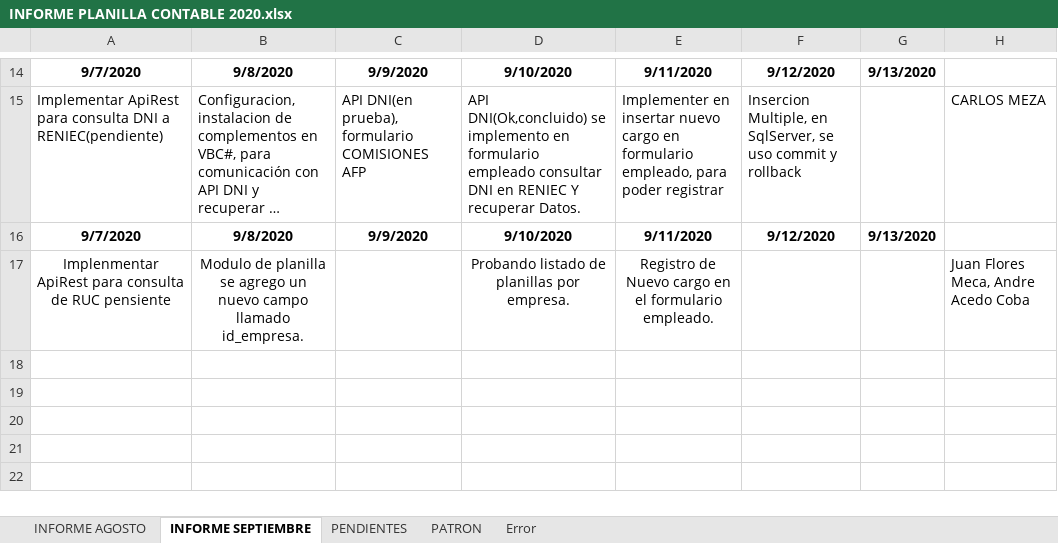
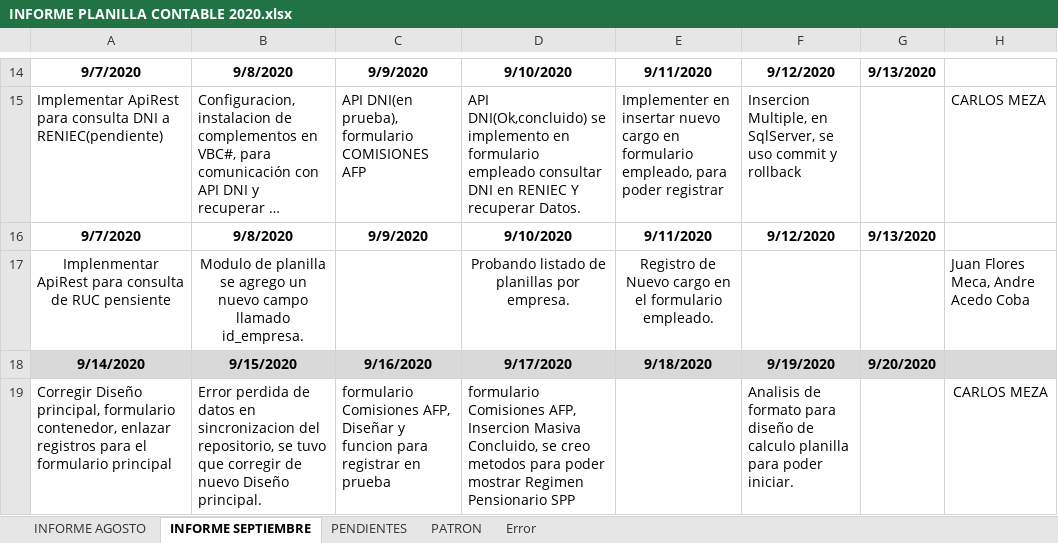
Before and after one commit to lctsistemas/PLANILLACONTABLE, an Excel workbook: INFORME/INFORME PLANILLA CONTABLE 2020.xlsx, sheet INFORME SEPTIEMBRE, drawn as a sheet; only a part is shown, gaps mark what is left out; long unchanged cells end in …; values as stored, in another font and other column widths than the file's, no borders; table styles not drawn; the diff names each change by its address in the sheet, - before the commit and + after, or states it on an @@ line.

Commit message:
Informe

```diff
--- a/INFORME/INFORME PLANILLA CONTABLE 2020.xlsx (sheet INFORME SEPTIEMBRE)
+++ b/INFORME/INFORME PLANILLA CONTABLE 2020.xlsx (sheet INFORME SEPTIEMBRE)
+row 18: 9/14/2020 | 9/15/2020 | 9/16/2020 | 9/17/2020 | 9/18/2020 | 9/19/2020 | 9/20/2020
+row 19: Corregir Diseño principal, formulario contenedor, enlazar registros para el formulario principal | Error perdida de datos en sincronizacion del repositorio, se tuvo que corregir de nuevo Diseño principal. | formulario Comisiones AFP, Diseñar y funcion para registrar en prueba | formulario Comisiones AFP, Insercion Masiva Concluido, se creo metodos para poder mostrar Regimen Pensionario SPP |  | Analisis de formato para diseño de calculo planilla para poder iniciar. |  | CARLOS MEZA
```
